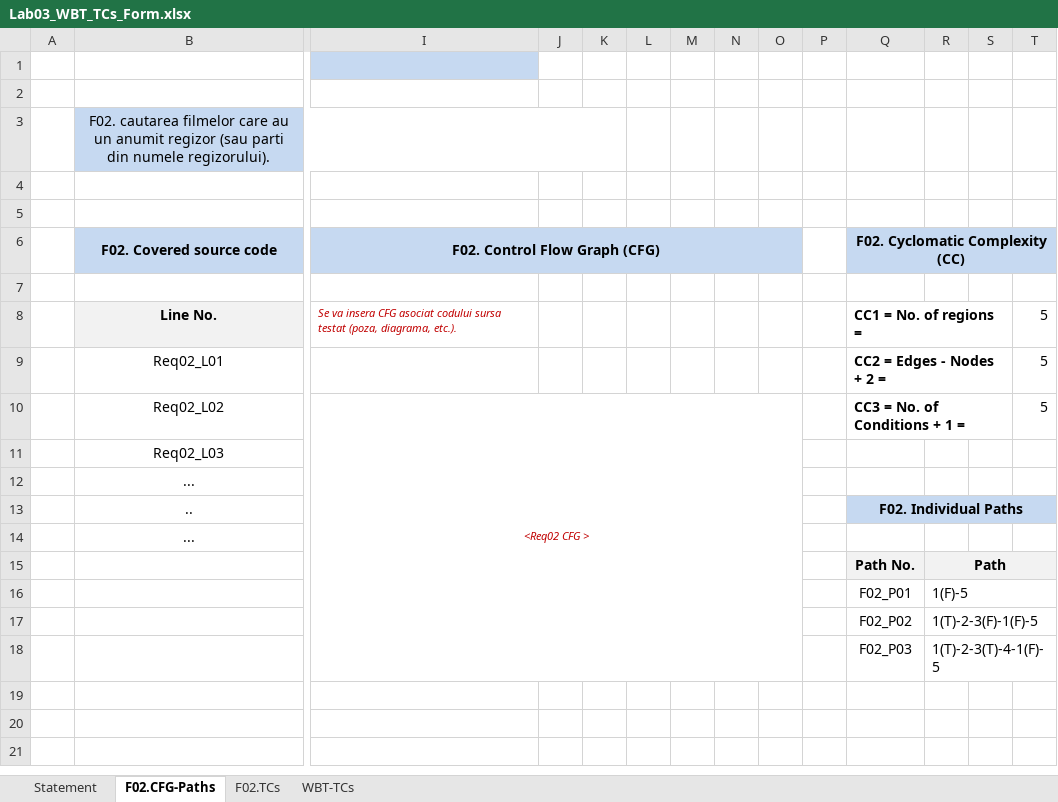
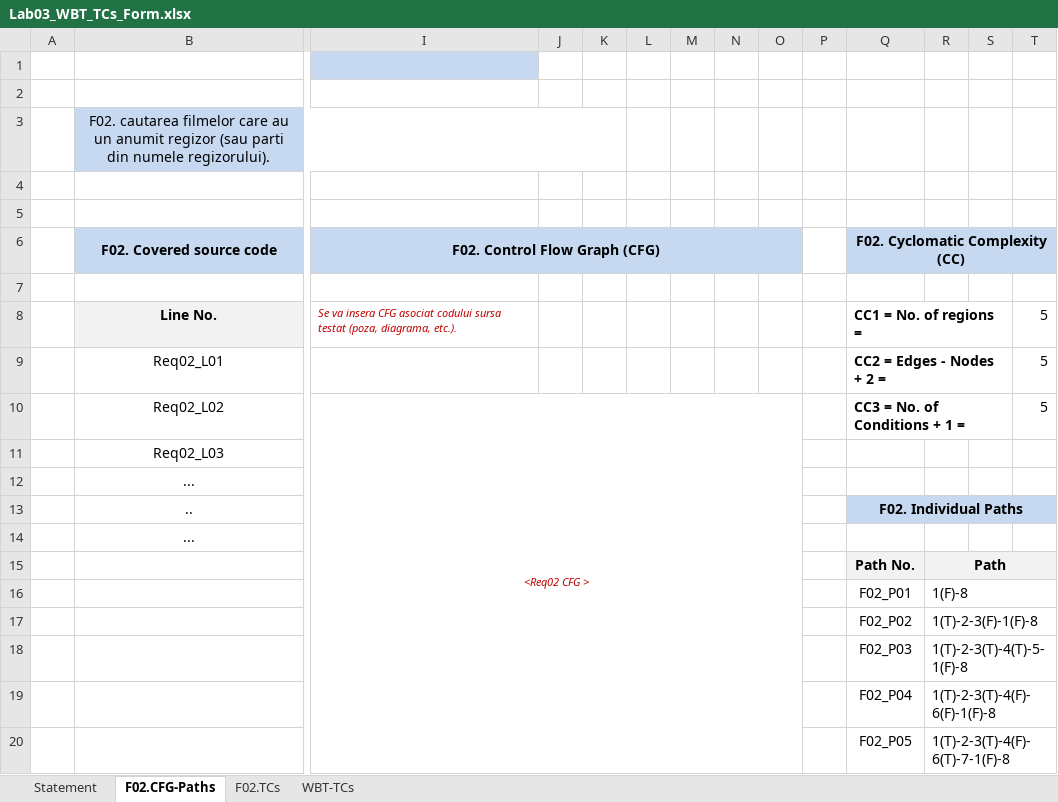
Before and after one commit to Lomo587/vvss, an Excel workbook: Docs/lab3/Lab03_WBT_TCs_Form.xlsx, sheet F02.CFG-Paths, drawn as a sheet; only a part is shown, gaps mark what is left out; values as stored, in another font and other column widths than the file's, no borders; charts and pictures not drawn; rows hold the shown columns only; the diff names each change by its address in the sheet, - before the commit and + after, or states it on an @@ line.

```diff
--- a/Docs/lab3/Lab03_WBT_TCs_Form.xlsx (sheet F02.CFG-Paths)
+++ b/Docs/lab3/Lab03_WBT_TCs_Form.xlsx (sheet F02.CFG-Paths)
-R16: 1(F)-5
+R16: 1(F)-8
-R17: 1(T)-2-3(F)-1(F)-5
+R17: 1(T)-2-3(F)-1(F)-8
-R18: 1(T)-2-3(T)-4-1(F)-5
+R18: 1(T)-2-3(T)-4(T)-5-1(F)-8
+row 19:  |  |  |  |  |  |  |  |  |  | F02_P04 | 1(T)-2-3(T)-4(F)-6(F)-1(F)-8
+row 20:  |  |  |  |  |  |  |  |  |  | F02_P05 | 1(T)-2-3(T)-4(F)-6(T)-7-1(F)-8
```
Also changed, not shown: sheet F02.TCs, sheet WBT-TCs, charts or pictures.
